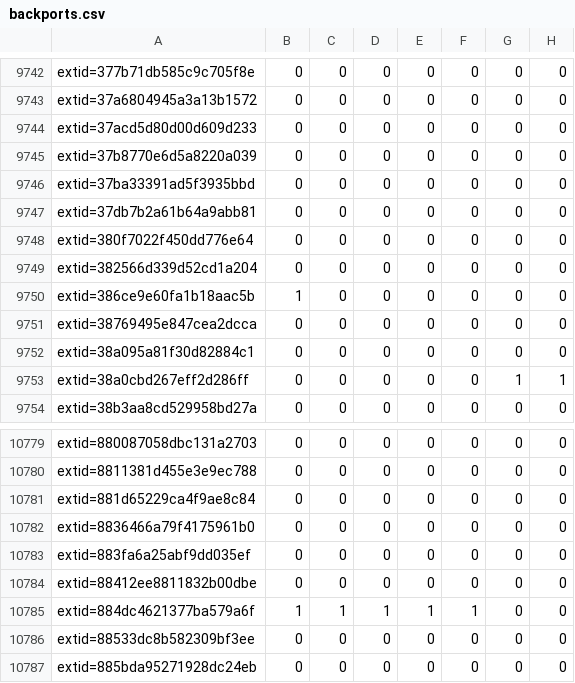
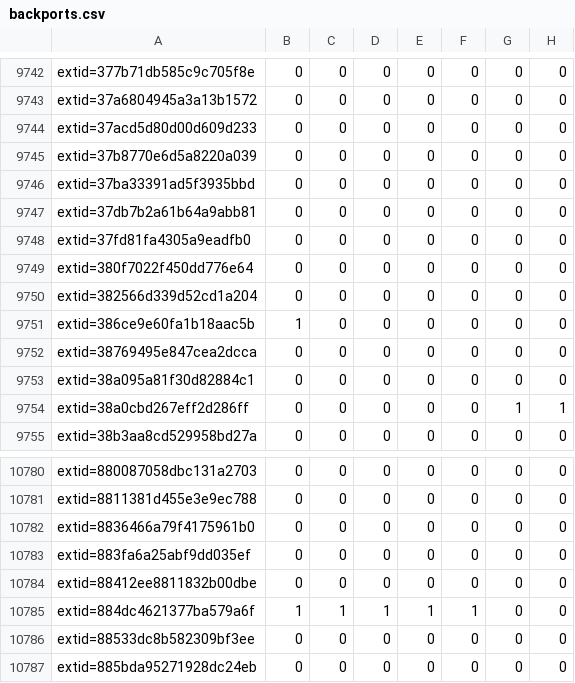
Before and after one commit to sirdarckcat/linux-queries, a CSV file: backports.csv, drawn as a sheet; only a part is shown, gaps mark what is left out.

```diff
--- a/backports.csv
+++ b/backports.csv
@@ -9747,2 +9747,3 @@ extid=37ba33391ad5f3935bbd,0,0,0,0,0,0,0
 extid=37db7b2a61b64a9abb81,0,0,0,0,0,0,0
+extid=37fd81fa4305a9eadfb0,0,0,0,0,0,0,0
 extid=380f7022f450dd776e64,0,0,0,0,0,0,0
@@ -10780,3 +10781,2 @@ extid=880087058dbc131a2703,0,0,0,0,0,0,0
 extid=8811381d455e3e9ec788,0,0,0,0,0,0,0
-extid=881d65229ca4f9ae8c84,0,0,0,0,0,0,0
 extid=8836466a79f4175961b0,0,0,0,0,0,0,0
```
